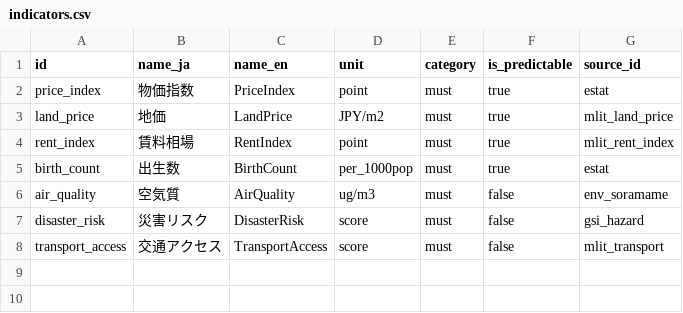
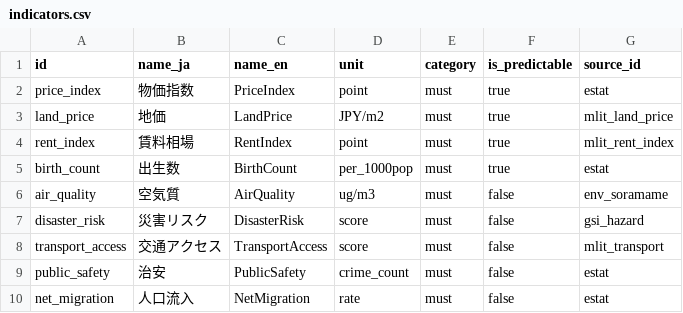
Before and after one commit to takanorikoyama-dev/MoveMap, a CSV file: seeds/indicators.csv, drawn as a sheet.

Commit message:
指標追加: 治安(犯罪認知件数) + 人口流入(転入超過率) — 簡易版
新指標 2 つ追加(LOWER_IS_BETTER 1, HIGHER_IS_BETTER 1):
- public_safety(治安): 警察庁犯罪統計の刑法犯認知件数(絶対値、2016年)
  - e-Stat 0003194949, cat01=100(認知件数)
  - 47 都道府県 / 都市規模に比例(東京 96,658 / 秋田 2,097 等)
  - ⚠️ 簡易版のため絶対値、次回更新で人口千人率に正規化予定
  - 説明文に「人口の多い県は数値が大きい傾向」と明示
- net_migration(人口流入): 住民基本台帳人口移動報告の転入超過率(‰)
  - e-Stat 0003443098, tab=27(転入超過率), cat02=0(性別:総数)
  - 既に率なので正規化不要
  - 東京 +0.56 / 神奈川 +0.29(流入) vs 高知 -0.48 / 青森 -0.45(流出)

変更ファイル:
- seeds/indicators.csv: 2 行追加(must カテゴリ、is_predictable=false)
- ranking.py: ALL_INDICATORS 9 件に、direction を HIGHER/LOWER に振り分け
  - HIGHER_IS_BETTER: birth/transport/net_migration(追加)
  - LOWER_IS_BETTER: price/land/rent/air/disaster/public_safety(追加)
- dummy.py: INDICATOR_RANGES に 2 件追加(safety 3-12、migration -8〜+8)
- estat.py: INDICATOR_TO_STATS_PARAMS に 2 件追加
- switch_indicator.py: labels/units/icons/definitions に 2 件追加
  - 👮 治安 / 📥 人口流入
- show_prefecture_detail.py: _format_value で件数(,) / ‰(+/-) 整形

DB:
- indicators テーブルに 2 行 INSERT(FK 制約解消)
- fetch + upsert で 47×2=94 件追加、合計 9 指標 × 47 = 423 件

将来:
- public_safety を人口千人率に正規化(e-Stat 0003448237 等から人口取得)
- 「都心からの」転入は流入元別マトリクスで算出(別表 + 集計ロジック)

テスト: ranking 15 + smoke 4 = 19 件パス(63秒)

```diff
--- a/seeds/indicators.csv
+++ b/seeds/indicators.csv
@@ -8 +8,3 @@ disaster_risk,災害リスク,DisasterRisk,score,must,false,gsi_hazard
 transport_access,交通アクセス,TransportAccess,score,must,false,mlit_transport
+public_safety,治安,PublicSafety,crime_count,must,false,estat
+net_migration,人口流入,NetMigration,rate,must,false,estat
```
Also changed, not shown: 5 other files.
